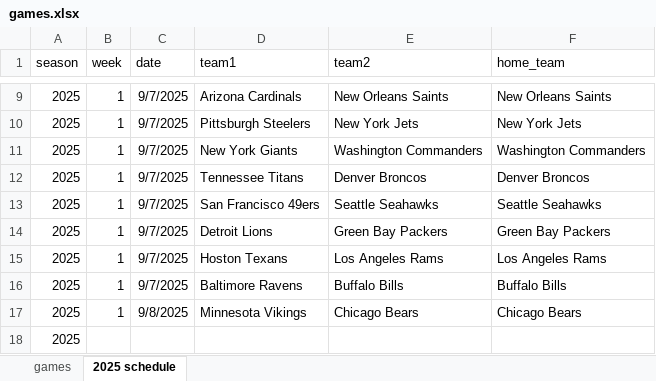
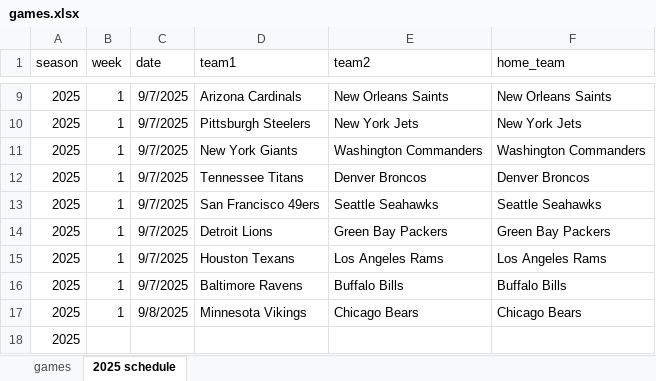
Before and after one commit to mackaveli07/DratingsClone, an Excel workbook: games.xlsx, sheet 2025 schedule, drawn as a sheet; only a part is shown, gaps mark what is left out; values as stored, in another font and other column widths than the file's, no borders; the diff names each change by its address in the sheet, - before the commit and + after, or states it on an @@ line.

Commit message:
Add files via upload

```diff
--- a/games.xlsx (sheet 2025 schedule)
+++ b/games.xlsx (sheet 2025 schedule)
-D15 (team1): Hoston Texans
+D15 (team1): Houston Texans
```
